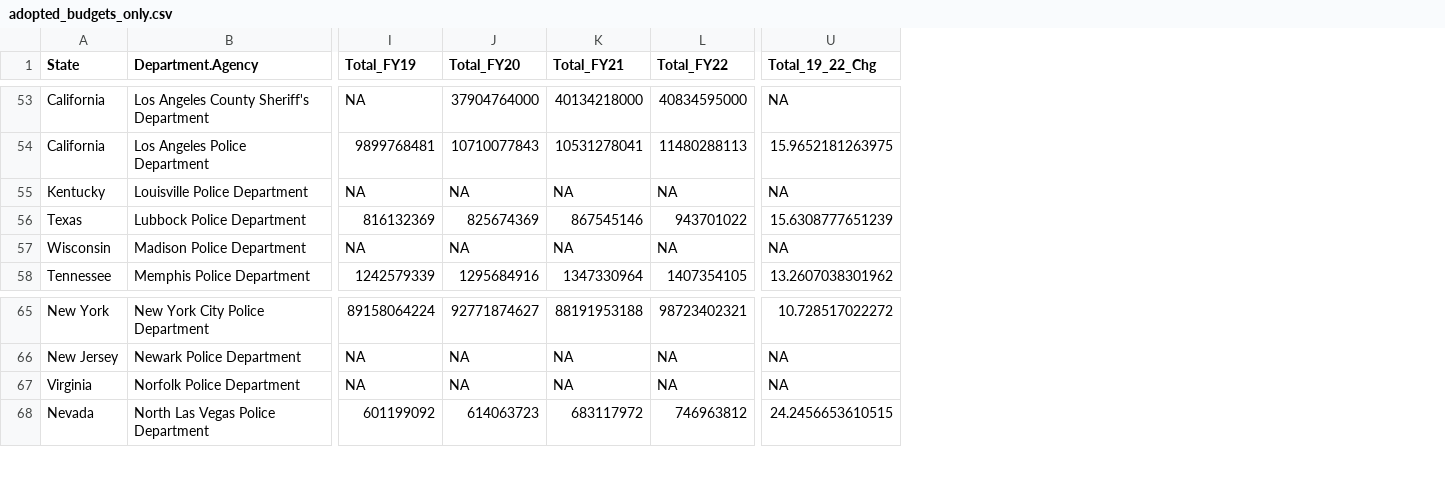
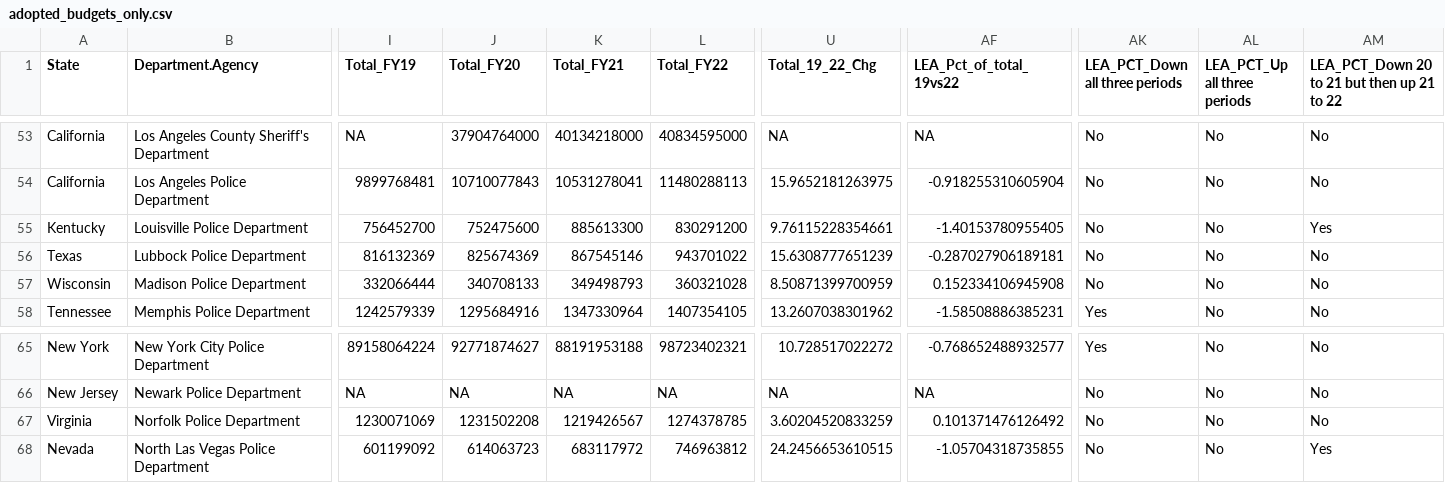
Before and after one commit to abcotvdata/police-budgets, a CSV file: police-budgets-data/adopted_budgets_only.csv, drawn as a sheet; only a part is shown, gaps mark what is left out; the diff covers the shown part only; the diff names each change by its address in the sheet, - before the commit and + after, or states it on an @@ line.

```diff
--- a/police-budgets-data/adopted_budgets_only.csv
+++ b/police-budgets-data/adopted_budgets_only.csv
+column AF (LEA_Pct_of_total_19vs22), rows 53-58: NA | -0.918255310605904 | -1.40153780955405 | -0.287027906189181 | 0.152334106945908 | -1.58508886385231; rows 65-68: -0.768652488932577 | NA | 0.101371476126492 | -1.05704318735855
+column AK (LEA_PCT_Down all three periods), rows 53-58: No | No | No | No | No | Yes; rows 65-68: Yes | No | No | No
+column AL (LEA_PCT_Up all three periods), rows 53-58: all No; rows 65-68: all No
+column AM, row 1: LEA_PCT_Down 20 to 21 but then up 21 to 22; rows 53-58: No | No | Yes | No | No | No; rows 65-68: No | No | No | Yes
-I55 (Total_FY19): NA
+I55 (Total_FY19): 756452700
-J55 (Total_FY20): NA
+J55 (Total_FY20): 752475600
-K55 (Total_FY21): NA
+K55 (Total_FY21): 885613300
-L55 (Total_FY22): NA
+L55 (Total_FY22): 830291200
-U55 (Total_19_22_Chg): NA
+U55 (Total_19_22_Chg): 9.76115228354661
-I57 (Total_FY19): NA
+I57 (Total_FY19): 332066444
-J57 (Total_FY20): NA
+J57 (Total_FY20): 340708133
-K57 (Total_FY21): NA
+K57 (Total_FY21): 349498793
-L57 (Total_FY22): NA
+L57 (Total_FY22): 360321028
-U57 (Total_19_22_Chg): NA
+U57 (Total_19_22_Chg): 8.50871399700959
-I67 (Total_FY19): NA
+I67 (Total_FY19): 1230071069
-J67 (Total_FY20): NA
+J67 (Total_FY20): 1231502208
-K67 (Total_FY21): NA
+K67 (Total_FY21): 1219426567
-L67 (Total_FY22): NA
+L67 (Total_FY22): 1274378785
-U67 (Total_19_22_Chg): NA
+U67 (Total_19_22_Chg): 3.60204520833259
```
Also changed, not shown: 158 edited cells elsewhere in this file, 1 other file.
